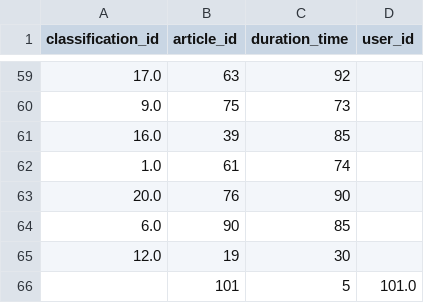
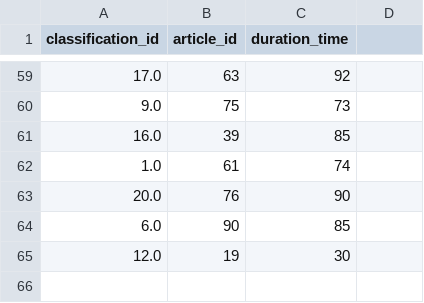
Before and after one commit to Gyeongdan/gyeongdan-recommend-system, a CSV file: data/interaction_data.csv, drawn as a sheet; only a part is shown, gaps mark what is left out; the diff names each change by its address in the sheet, - before the commit and + after, or states it on an @@ line.

Commit message:
modify interaction_data.csv : 필요없는 열 제거

```diff
--- a/data/interaction_data.csv
+++ b/data/interaction_data.csv
-D1: user_id
+D1: (empty)
-row 66:  | 101 | 5 | 101.0
```
